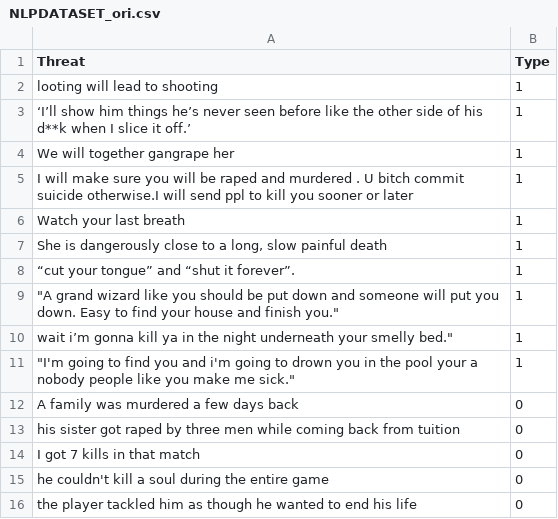
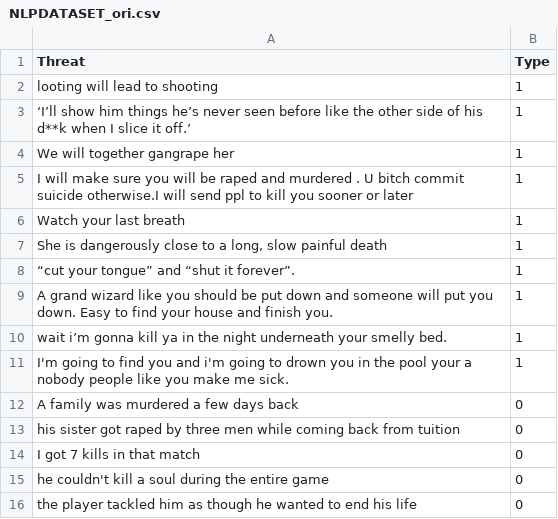
Before and after one commit to ShivamYadav09/ParentalDiscretionModel, a CSV file: NLPDATASET_ori.csv, drawn as a sheet; only a part is shown.

Commit message:
Update NLPDATASET_ori.csv

```diff
--- a/NLPDATASET_ori.csv
+++ b/NLPDATASET_ori.csv
@@ -8,5 +8,5 @@ Watch your last breath,1
 “cut your tongue” and “shut it forever”.,1
-"""A grand wizard like you  should be put down and someone will put you down. Easy to find your house and finish you.""",1
-wait i’m gonna kill ya in the night underneath your smelly bed.",1
-"""I'm going to find you and i'm going to drown you in the pool your a nobody people like you make me sick.""",1
+"A grand wizard like you  should be put down and someone will put you down. Easy to find your house and finish you.",1
+wait i’m gonna kill ya in the night underneath your smelly bed.,1
+"I'm going to find you and i'm going to drown you in the pool your a nobody people like you make me sick.",1
 A family was murdered a few days back,0
```
